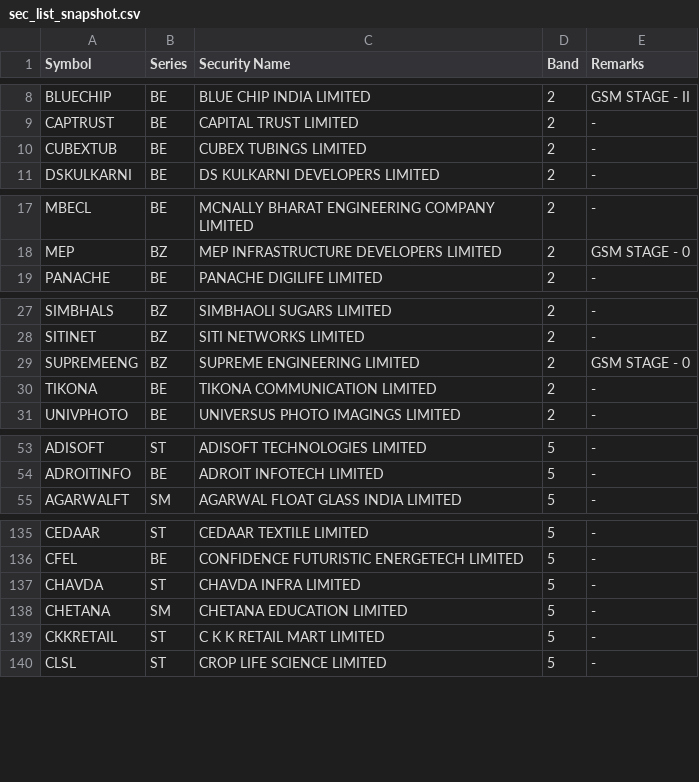
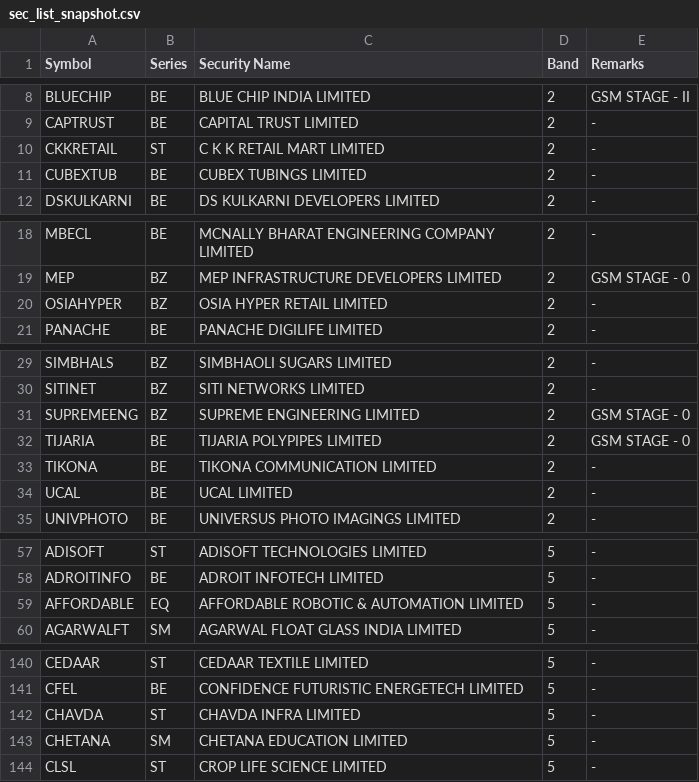
Before and after one commit to rravibbhargav/nse-data, a CSV file: data/sec_list_snapshot.csv, drawn as a sheet; only a part is shown, gaps mark what is left out; removed rows and columns are numbered as before the commit, all else as after; the diff covers the shown part only; the diff names each change by its address in the sheet, - before the commit and + after, or states it on an @@ line.

Commit message:
NSE data 2026-11-06

```diff
--- a/data/sec_list_snapshot.csv
+++ b/data/sec_list_snapshot.csv
+row 10: CKKRETAIL | ST | C K K RETAIL MART LIMITED | 2 | -
+row 20: OSIAHYPER | BZ | OSIA HYPER RETAIL LIMITED | 2 | -
+row 32: TIJARIA | BE | TIJARIA POLYPIPES LIMITED | 2 | GSM STAGE - 0
+row 34: UCAL | BE | UCAL LIMITED | 2 | -
+row 59: AFFORDABLE | EQ | AFFORDABLE ROBOTIC & AUTOMATION LIMITED | 5 | -
-row 139: CKKRETAIL | ST | C K K RETAIL MART LIMITED | 5 | -
```
Also changed, not shown: 7 added rows, 7 removed rows and 3 edited cells elsewhere in this file, 1 other file.
